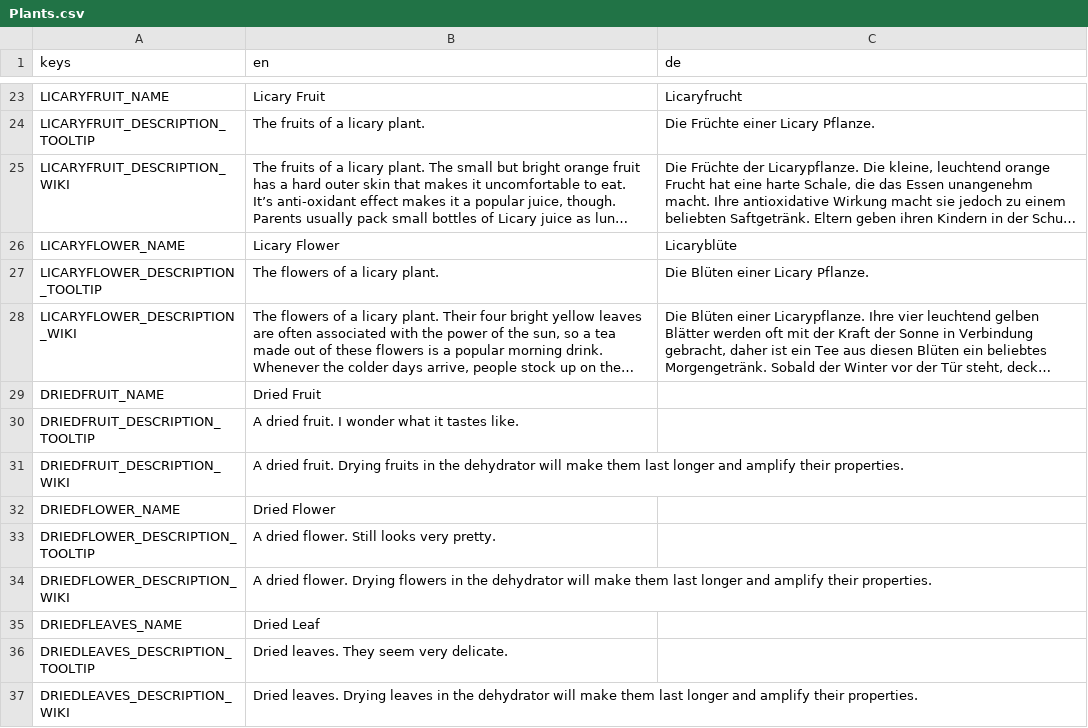
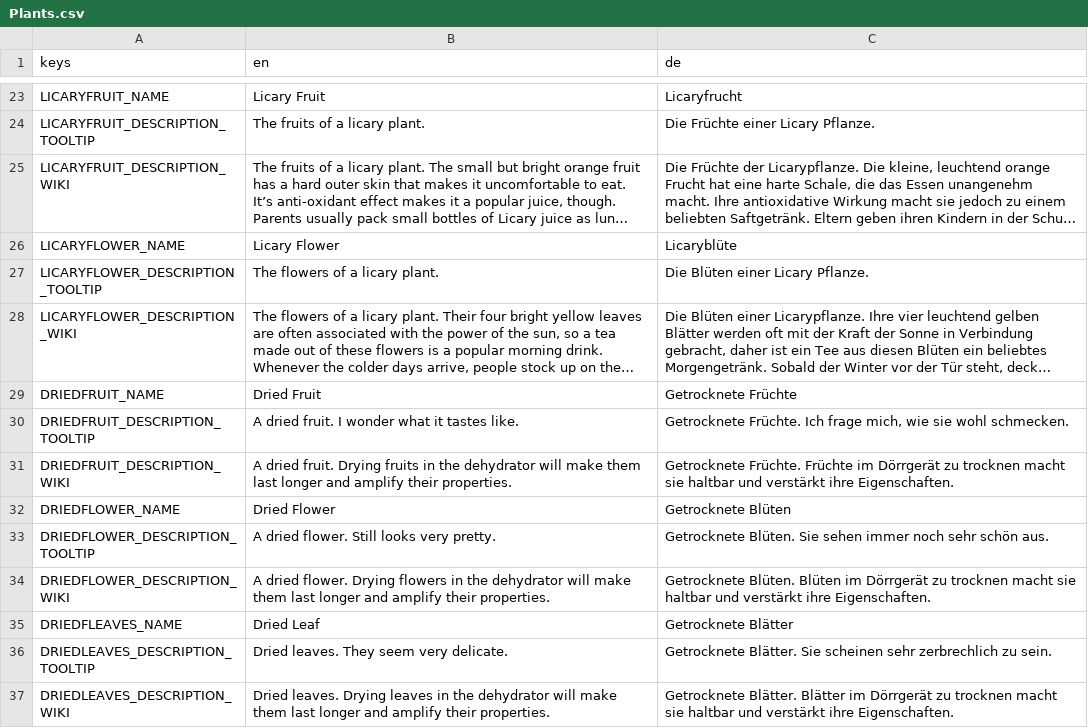
Before and after one commit to kida31/untitled-plant-game, a CSV file: Localization/Plants.csv, drawn as a sheet; only a part is shown, gaps mark what is left out; long unchanged cells end in …; the diff names each change by its address in the sheet, - before the commit and + after, or states it on an @@ line.

```diff
--- a/Localization/Plants.csv
+++ b/Localization/Plants.csv
-C29 (de): (empty)
+C29 (de): Getrocknete Früchte
-C30 (de): (empty)
+C30 (de): Getrocknete Früchte. Ich frage mich, wie sie wohl schmecken.
-C31 (de): (empty)
+C31 (de): Getrocknete Früchte. Früchte im Dörrgerät zu trocknen macht sie haltbar und verstärkt ihre Eigenschaften.
-C32 (de): (empty)
+C32 (de): Getrocknete Blüten
-C33 (de): (empty)
+C33 (de): Getrocknete Blüten. Sie sehen immer noch sehr schön aus.
-C34 (de): (empty)
+C34 (de): Getrocknete Blüten. Blüten im Dörrgerät zu trocknen macht sie haltbar und verstärkt ihre Eigenschaften.
-C35 (de): (empty)
+C35 (de): Getrocknete Blätter
-C36 (de): (empty)
+C36 (de): Getrocknete Blätter. Sie scheinen sehr zerbrechlich zu sein.
-C37 (de): (empty)
+C37 (de): Getrocknete Blätter. Blätter im Dörrgerät zu trocknen macht sie haltbar und verstärkt ihre Eigenschaften.
```
Also changed, not shown: 2 other files.
